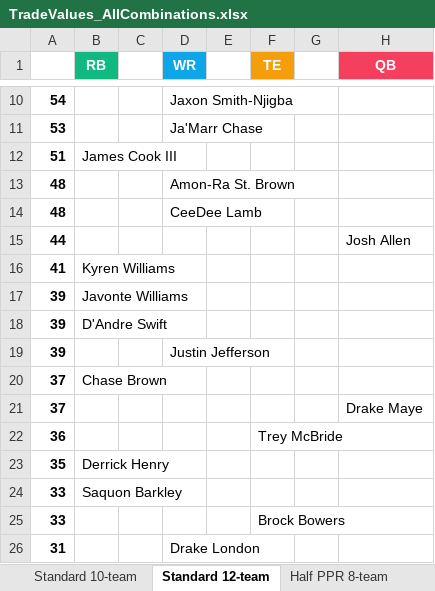
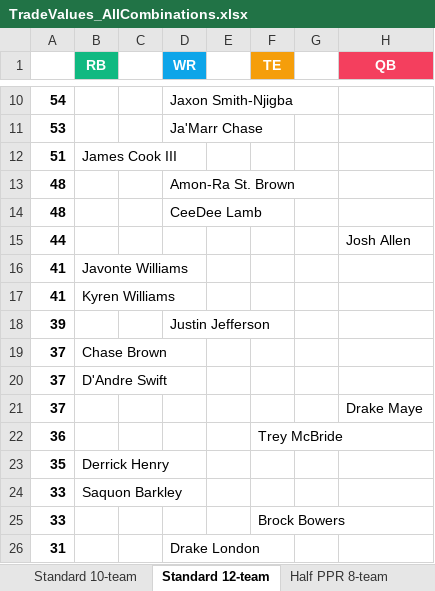
Before and after one commit to seoularpro/OddsVis, an Excel workbook: TradeValueSheets/TradeValues_AllCombinations.xlsx, sheet Standard 12-team, drawn as a sheet; only a part is shown, gaps mark what is left out; values as stored, in another font and other column widths than the file's, no borders; removed rows and columns are numbered as before the commit, all else as after; the diff names each change by its address in the sheet, - before the commit and + after, or states it on an @@ line.

```diff
--- a/TradeValueSheets/TradeValues_AllCombinations.xlsx (sheet Standard 12-team)
+++ b/TradeValueSheets/TradeValues_AllCombinations.xlsx (sheet Standard 12-team)
+row 16: 41 | Javonte Williams
-row 17: 39 | Javonte Williams
-row 18: 39 | D'Andre Swift
+row 20: 37 | D'Andre Swift
```
Also changed, not shown: sheet Half PPR 12-team, sheet Full PPR 10-team, sheet Half PPR 10-team, sheet Standard 10-team, sheet Half PPR 8-team, sheet Standard 8-team, 2 more sheets, TradeValueSheets/TradeValues_FullPPR_12team.xlsx, TradeValueSheets/TradeValues_FullPPR_8team.xlsx, 18 other files.
